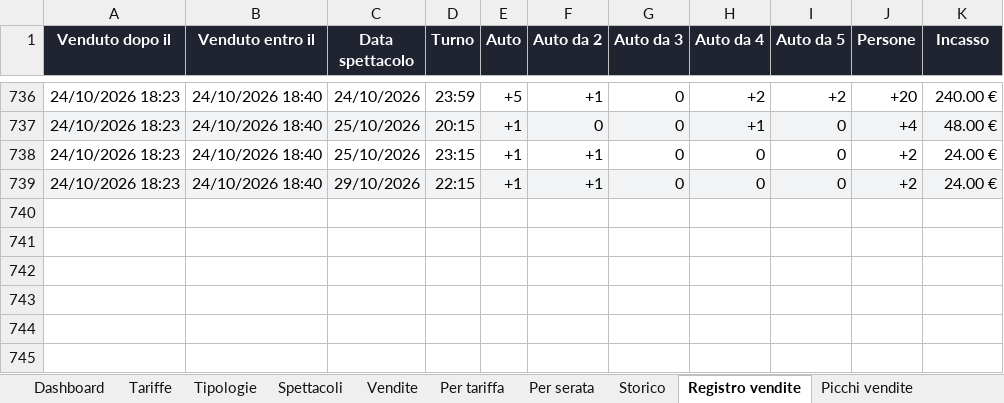
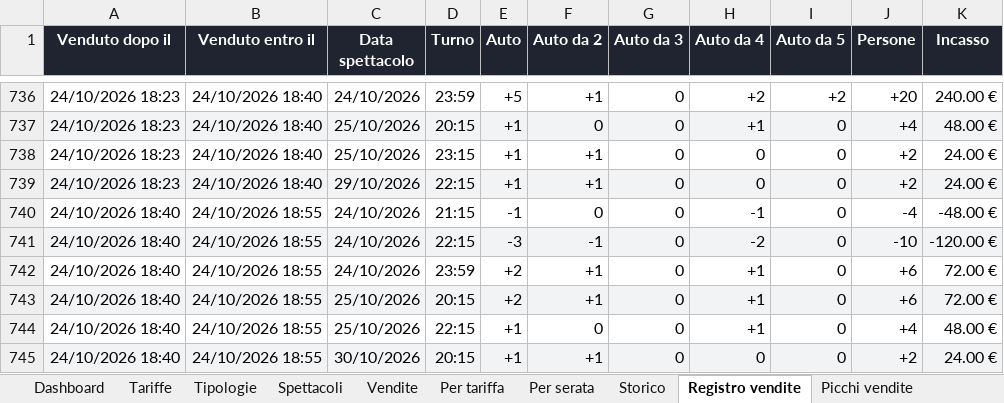
Before and after one commit to boostcreativeai-prog/HorrorDays, an Excel workbook: data/HorrorDays_Vendite.xlsx, sheet Registro vendite, drawn as a sheet; only a part is shown, gaps mark what is left out; values as stored, in another font and other column widths than the file's, no borders; the diff names each change by its address in the sheet, - before the commit and + after, or states it on an @@ line.

Commit message:
Report vendite 24/10/2026 18:55

```diff
--- a/data/HorrorDays_Vendite.xlsx (sheet Registro vendite)
+++ b/data/HorrorDays_Vendite.xlsx (sheet Registro vendite)
+row 740: 24/10/2026 18:40 | 24/10/2026 18:55 | 24/10/2026 | 21:15 | -1 | 0 | 0 | -1 | 0 | -4 | -48.00 €
+row 741: 24/10/2026 18:40 | 24/10/2026 18:55 | 24/10/2026 | 22:15 | -3 | -1 | 0 | -2 | 0 | -10 | -120.00 €
+row 742: 24/10/2026 18:40 | 24/10/2026 18:55 | 24/10/2026 | 23:59 | +2 | +1 | 0 | +1 | 0 | +6 | 72.00 €
+row 743: 24/10/2026 18:40 | 24/10/2026 18:55 | 25/10/2026 | 20:15 | +2 | +1 | 0 | +1 | 0 | +6 | 72.00 €
+row 744: 24/10/2026 18:40 | 24/10/2026 18:55 | 25/10/2026 | 22:15 | +1 | 0 | 0 | +1 | 0 | +4 | 48.00 €
+row 745: 24/10/2026 18:40 | 24/10/2026 18:55 | 30/10/2026 | 20:15 | +1 | +1 | 0 | 0 | 0 | +2 | 24.00 €
```
Also changed, not shown: sheet Vendite, sheet Picchi vendite, sheet Storico, sheet Dashboard, charts or pictures, site/HorrorDays_Vendite.xlsx, 4 other files.
